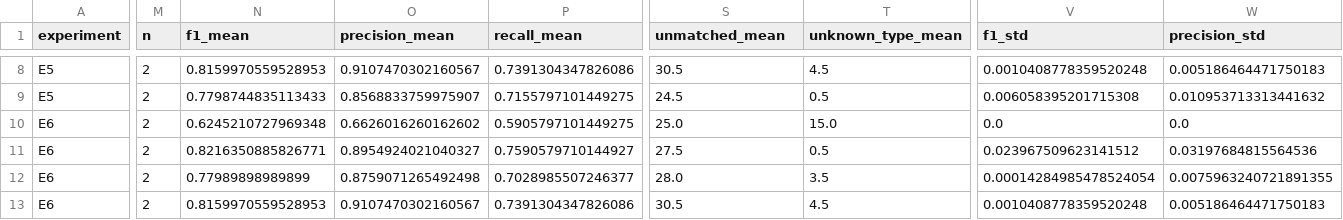
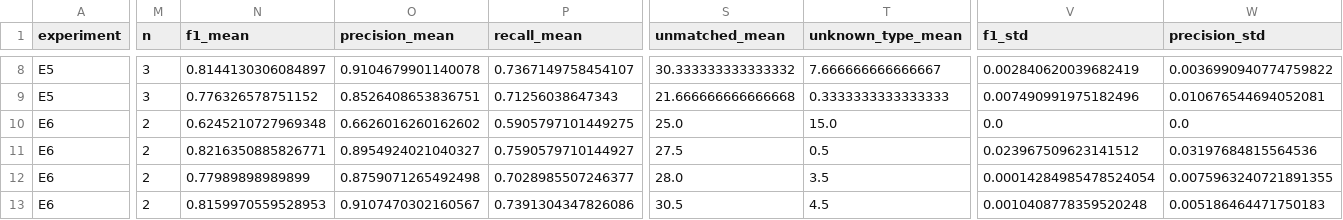
Before and after one commit to Jay111w/promptner-studienheft, a CSV file: results/summary.csv, drawn as a sheet; only a part is shown, gaps mark what is left out; the diff covers the shown part only; the diff names each change by its address in the sheet, - before the commit and + after, or states it on an @@ line.

```diff
--- a/results/summary.csv
+++ b/results/summary.csv
-M8:M9 (n): 2
+M8:M9 (n): 3
-N8 (f1_mean): 0.8159970559528953
+N8 (f1_mean): 0.8144130306084897
-O8 (precision_mean): 0.9107470302160567
+O8 (precision_mean): 0.9104679901140078
-P8 (recall_mean): 0.7391304347826086
+P8 (recall_mean): 0.7367149758454107
-S8 (unmatched_mean): 30.5
+S8 (unmatched_mean): 30.333333333333332
-T8 (unknown_type_mean): 4.5
+T8 (unknown_type_mean): 7.666666666666667
-V8 (f1_std): 0.0010408778359520248
+V8 (f1_std): 0.002840620039682419
-W8 (precision_std): 0.005186464471750183
+W8 (precision_std): 0.0036990940774759822
-N9 (f1_mean): 0.7798744835113433
+N9 (f1_mean): 0.776326578751152
-O9 (precision_mean): 0.8568833759975907
+O9 (precision_mean): 0.8526408653836751
-P9 (recall_mean): 0.7155797101449275
+P9 (recall_mean): 0.71256038647343
-S9 (unmatched_mean): 24.5
+S9 (unmatched_mean): 21.666666666666668
-T9 (unknown_type_mean): 0.5
+T9 (unknown_type_mean): 0.3333333333333333
-V9 (f1_std): 0.006058395201715308
+V9 (f1_std): 0.007490991975182496
-W9 (precision_std): 0.010953713313441632
+W9 (precision_std): 0.010676544694052081
```
Also changed, not shown: 34 edited cells elsewhere in this file, 10 other files.
